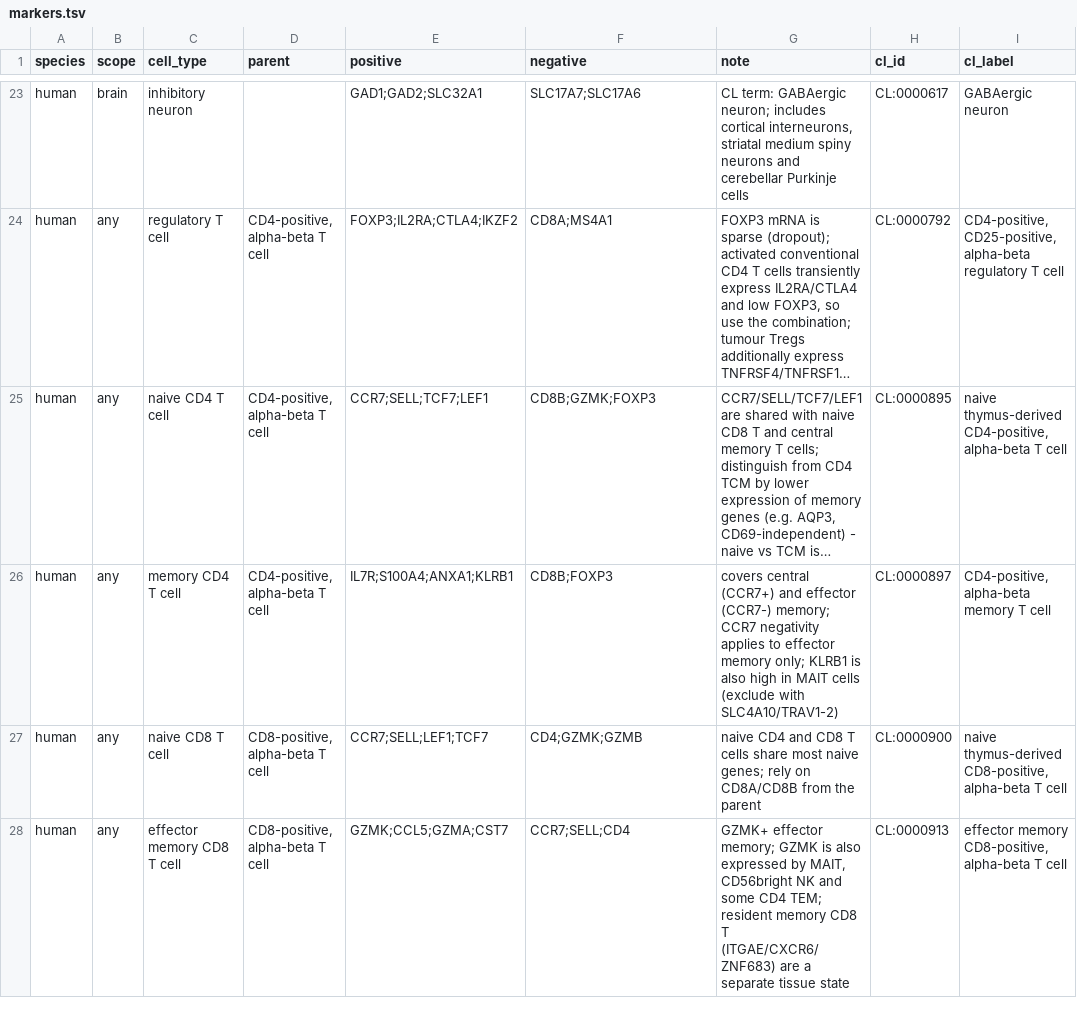
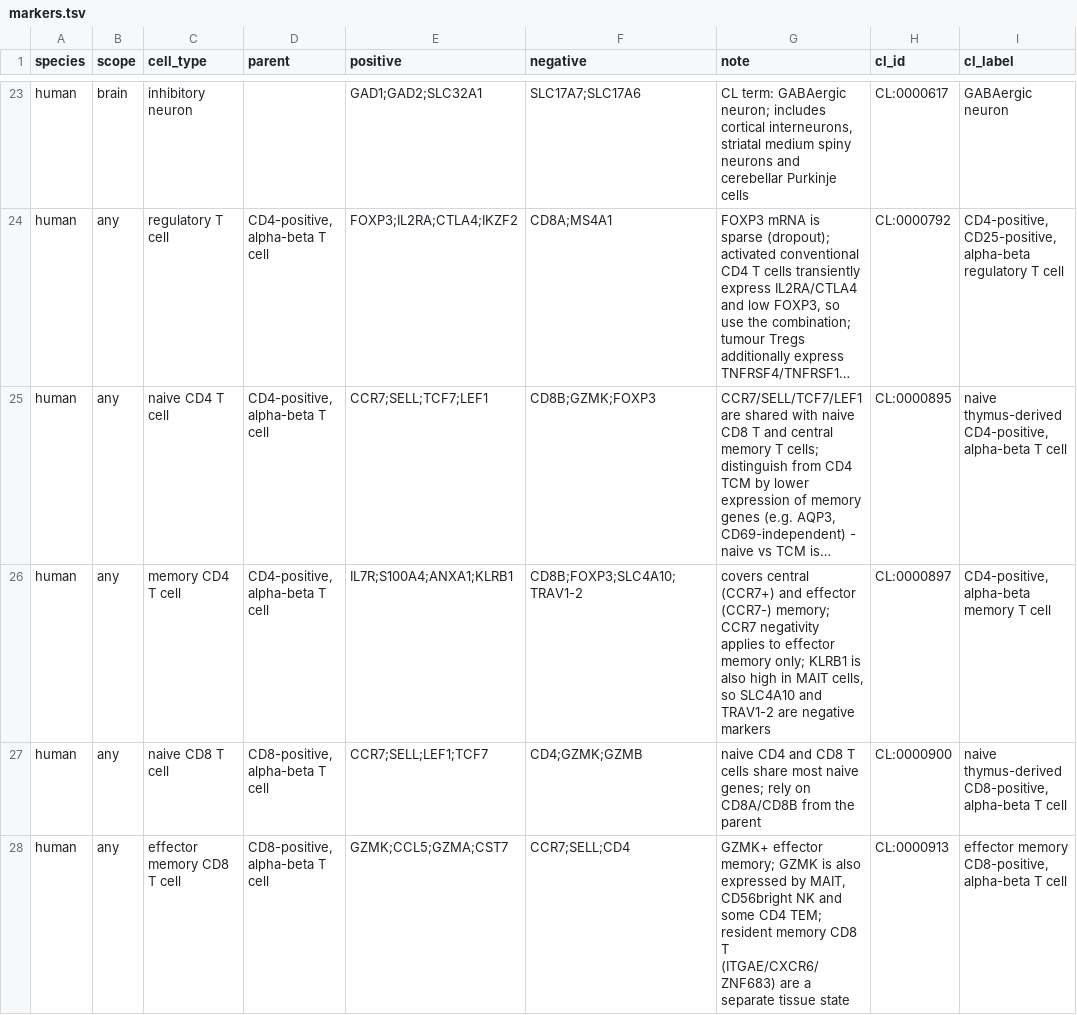
Before and after one commit to leelieber2025/AnnoTuneAgent, a TSV file: src/annotuneagent/markers.tsv, drawn as a sheet; only a part is shown, gaps mark what is left out; long unchanged cells end in …; the diff names each change by its address in the sheet, - before the commit and + after, or states it on an @@ line.

Commit message:
Release 0.1.2.
Read a GEO series with geo_info and read_geo, and add the GSE266598 tutorial with Harmony and Scrublet. Marker scores keep every positive gene in the mean, and a T-cell subtype needs a receptor gene before it can be written.

```diff
--- a/src/annotuneagent/markers.tsv
+++ b/src/annotuneagent/markers.tsv
-F26 (negative): CD8B;FOXP3
+F26 (negative): CD8B;FOXP3;SLC4A10;TRAV1-2
-G26 (note): …in MAIT cells (exclude with SLC4A10/TRAV1-2)
+G26 (note): …in MAIT cells, so SLC4A10 and TRAV1-2 are negative markers
```
Also changed, not shown: 32 other files.
